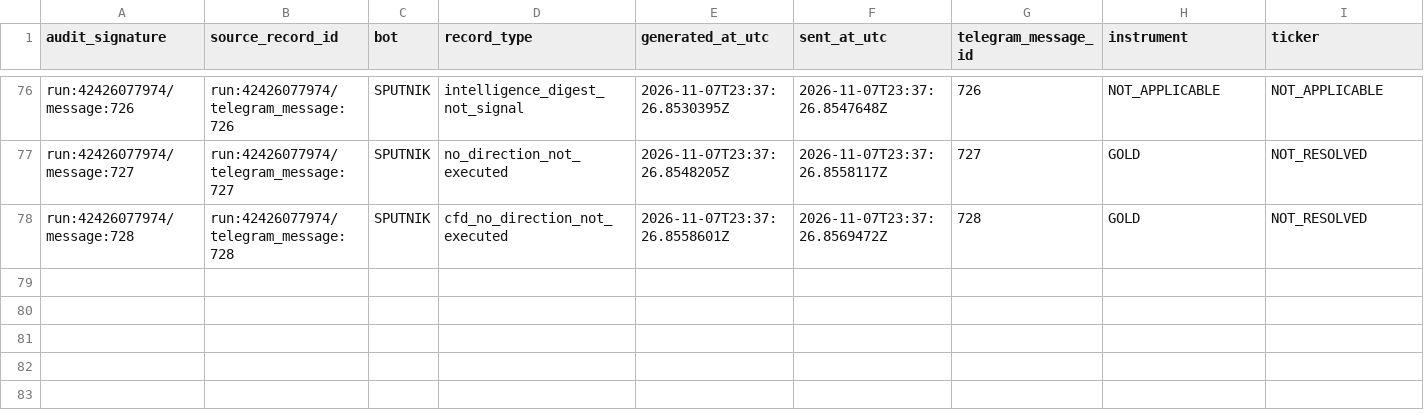
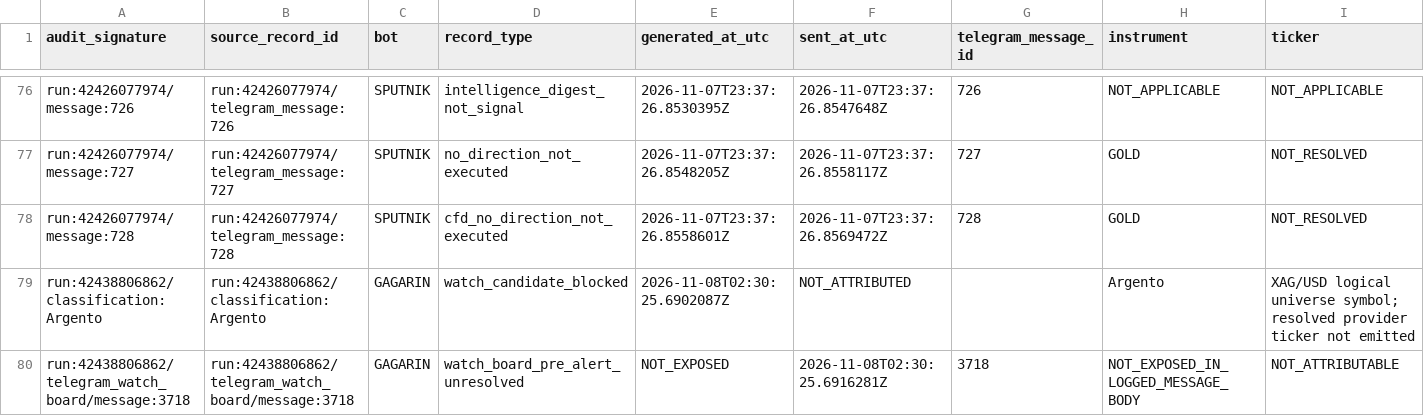
Before and after one commit to andreameloni1984-sys/trump-trucker, a CSV file: reports/pravda-signal-ledger-2026-11-08.csv, drawn as a sheet; only a part is shown, gaps mark what is left out; rows hold the shown columns only; the diff names each change by its address in the sheet, - before the commit and + after, or states it on an @@ line.

Commit message:
PRAVDA: append verified Gagarin monitor 42438806862 records

```diff
--- a/reports/pravda-signal-ledger-2026-11-08.csv
+++ b/reports/pravda-signal-ledger-2026-11-08.csv
+row 79: run:42438806862/classification:Argento | run:42438806862/classification:Argento | GAGARIN | watch_candidate_blocked | 2026-11-08T02:30:25.6902087Z | NOT_ATTRIBUTED |  | Argento | XAG/USD logical universe symbol; resolved provider ticker not emitted
+row 80: run:42438806862/telegram_watch_board/message:3718 | run:42438806862/telegram_watch_board/message:3718 | GAGARIN | watch_board_pre_alert_unresolved | NOT_EXPOSED | 2026-11-08T02:30:25.6916281Z | 3718 | NOT_EXPOSED_IN_LOGGED_MESSAGE_BODY | NOT_ATTRIBUTABLE
```
